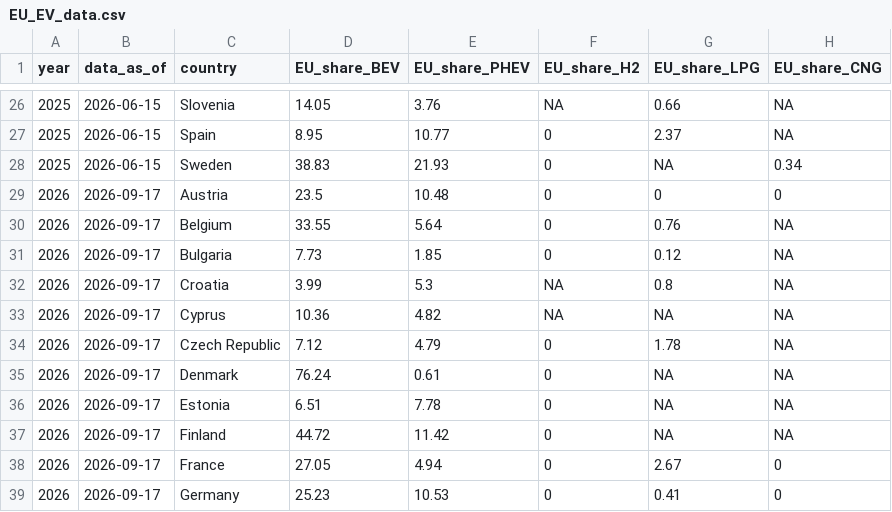
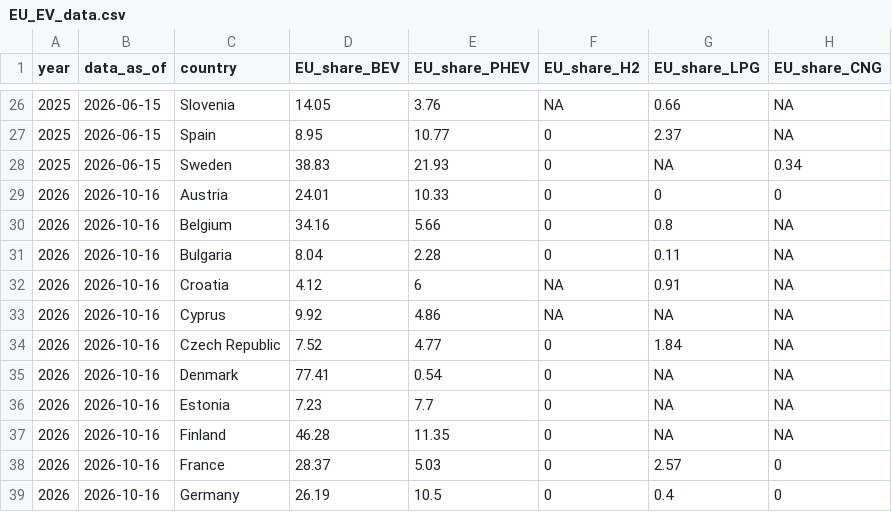
Before and after one commit to atsokol/ukraine-EV-data-update, a CSV file: output-data/EU_EV_data.csv, drawn as a sheet; only a part is shown, gaps mark what is left out; the diff covers the shown part only; the diff names each change by its address in the sheet, - before the commit and + after, or states it on an @@ line.

```diff
--- a/output-data/EU_EV_data.csv
+++ b/output-data/EU_EV_data.csv
-B29:B39 (data_as_of): 2026-09-17
+B29:B39 (data_as_of): 2026-10-16
-D29 (EU_share_BEV): 23.5
+D29 (EU_share_BEV): 24.01
-E29 (EU_share_PHEV): 10.48
+E29 (EU_share_PHEV): 10.33
-D30 (EU_share_BEV): 33.55
+D30 (EU_share_BEV): 34.16
-E30 (EU_share_PHEV): 5.64
+E30 (EU_share_PHEV): 5.66
-G30 (EU_share_LPG): 0.76
+G30 (EU_share_LPG): 0.8
-D31 (EU_share_BEV): 7.73
+D31 (EU_share_BEV): 8.04
-E31 (EU_share_PHEV): 1.85
+E31 (EU_share_PHEV): 2.28
-G31 (EU_share_LPG): 0.12
+G31 (EU_share_LPG): 0.11
-D32 (EU_share_BEV): 3.99
+D32 (EU_share_BEV): 4.12
-E32 (EU_share_PHEV): 5.3
+E32 (EU_share_PHEV): 6
-G32 (EU_share_LPG): 0.8
+G32 (EU_share_LPG): 0.91
-D33 (EU_share_BEV): 10.36
+D33 (EU_share_BEV): 9.92
-E33 (EU_share_PHEV): 4.82
+E33 (EU_share_PHEV): 4.86
-D34 (EU_share_BEV): 7.12
+D34 (EU_share_BEV): 7.52
-E34 (EU_share_PHEV): 4.79
+E34 (EU_share_PHEV): 4.77
-G34 (EU_share_LPG): 1.78
+G34 (EU_share_LPG): 1.84
-D35 (EU_share_BEV): 76.24
+D35 (EU_share_BEV): 77.41
-E35 (EU_share_PHEV): 0.61
+E35 (EU_share_PHEV): 0.54
-D36 (EU_share_BEV): 6.51
+D36 (EU_share_BEV): 7.23
-E36 (EU_share_PHEV): 7.78
+E36 (EU_share_PHEV): 7.7
-D37 (EU_share_BEV): 44.72
+D37 (EU_share_BEV): 46.28
-E37 (EU_share_PHEV): 11.42
+E37 (EU_share_PHEV): 11.35
-D38 (EU_share_BEV): 27.05
+D38 (EU_share_BEV): 28.37
-E38 (EU_share_PHEV): 4.94
+E38 (EU_share_PHEV): 5.03
-G38 (EU_share_LPG): 2.67
+G38 (EU_share_LPG): 2.57
-D39 (EU_share_BEV): 25.23
+D39 (EU_share_BEV): 26.19
-E39 (EU_share_PHEV): 10.53
+E39 (EU_share_PHEV): 10.5
-G39 (EU_share_LPG): 0.41
+G39 (EU_share_LPG): 0.4
```
Also changed, not shown: 64 edited cells elsewhere in this file, 1 other file.
